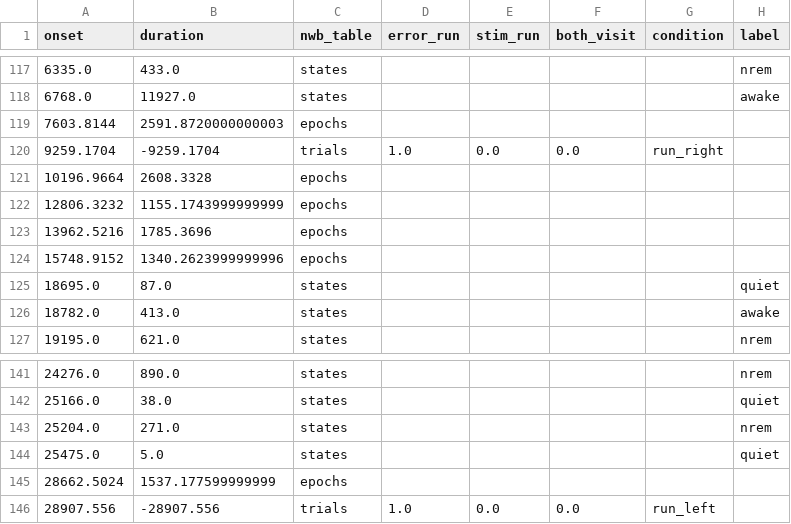
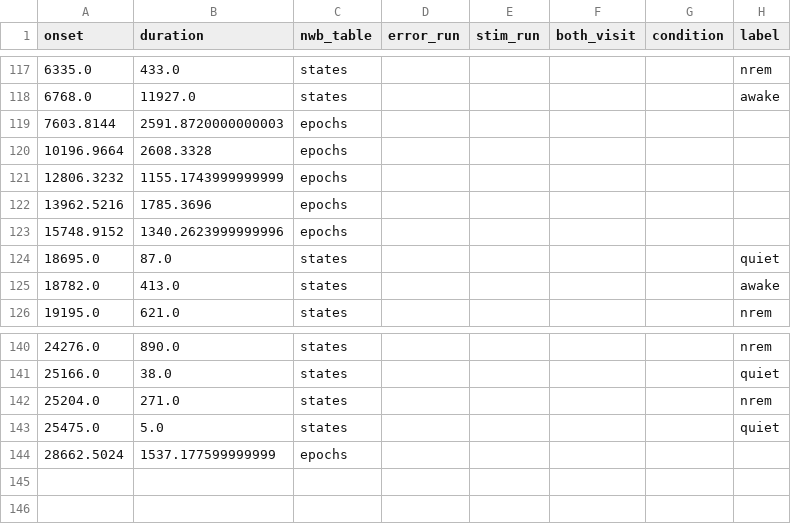
Before and after one commit to bids-dandisets/000003, a TSV file: sub-YutaMouse42/ses-YutaMouse42+151102/ecephys/sub-YutaMouse42_ses-YutaMouse42+151102_events.tsv, drawn as a sheet; only a part is shown, gaps mark what is left out.

Commit message:
[DATALAD RUNCMD] python code/curation.py
=== Do not change lines below ===
{
 "chain": [],
 "cmd": "python code/curation.py",
 "dsid": "b81abc26-b352-432c-b956-0f98d1f27bb8",
 "exit": 0,
 "extra_inputs": [],
 "inputs": [],
 "outputs": [],
 "pwd": "."
}
^^^ Do not change lines above ^^^

```diff
--- a/sub-YutaMouse42/ses-YutaMouse42+151102/ecephys/sub-YutaMouse42_ses-YutaMouse42+151102_events.tsv
+++ b/sub-YutaMouse42/ses-YutaMouse42+151102/ecephys/sub-YutaMouse42_ses-YutaMouse42+151102_events.tsv
@@ -119,3 +119,2 @@ onset	duration	nwb_table	error_run	stim_run	both_visit	condition	label
 7603.8144	2591.8720000000003	epochs					
-9259.1704	-9259.1704	trials	1.0	0.0	0.0	run_right	
 10196.9664	2608.3328	epochs					
@@ -145,2 +144 @@ onset	duration	nwb_table	error_run	stim_run	both_visit	condition	label
 28662.5024	1537.177599999999	epochs					
-28907.556	-28907.556	trials	1.0	0.0	0.0	run_left	
```
